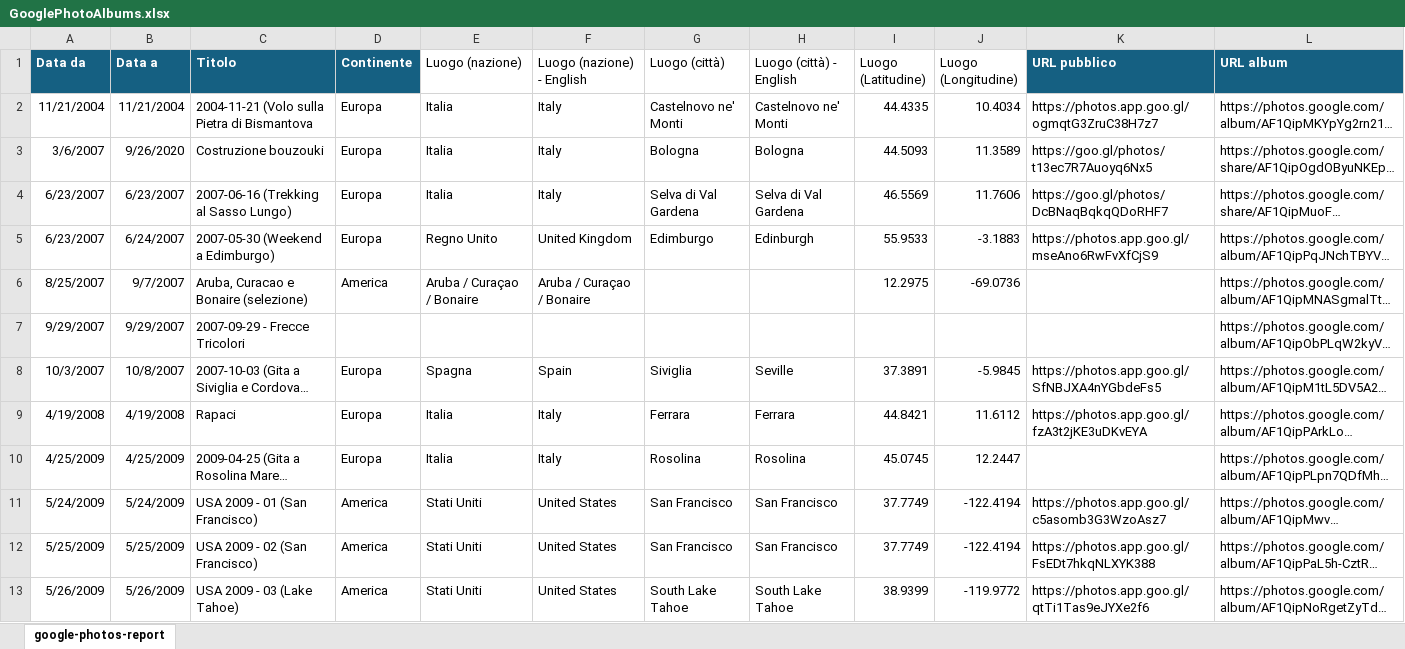
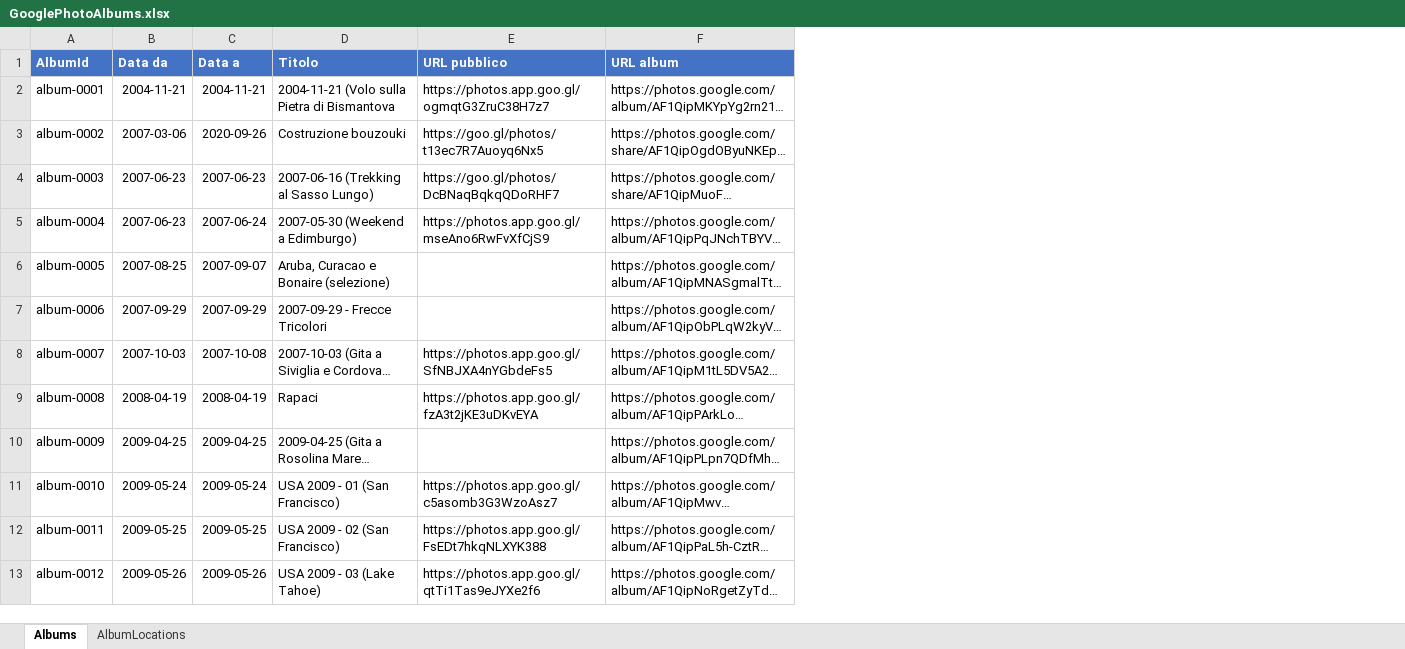
Before and after one commit to albertobizzini/albertobizzini.com, an Excel workbook: KindleClippings.ConsoleApp/GooglePhotoAlbums.xlsx, sheet Albums, drawn as a sheet; only a part is shown; long unchanged cells end in …; values as stored, in another font and other column widths than the file's, no borders; table styles not drawn; removed rows and columns are numbered as before the commit, all else as after; the diff covers the shown part only; the diff names each change by its address in the sheet, - before the commit and + after, or states it on an @@ line.

Commit message:
Migrazione file Excel KindleClippings.ConsoleApp/GooglePhotoAlbums.xlsx a formato due fogli "Albums" e "AlbumLocations"

```diff
--- a/KindleClippings.ConsoleApp/GooglePhotoAlbums.xlsx (sheet Albums)
+++ b/KindleClippings.ConsoleApp/GooglePhotoAlbums.xlsx (sheet Albums)
-sheet tab: google-photos-report
+sheet tab: Albums
+sheet tab: AlbumLocations
+column A (AlbumId), rows 2-13: album-0001 | album-0002 | album-0003 | album-0004 | album-0005 | album-0006 | album-0007 | album-0008 | album-0009 | album-0010 | album-0011 | album-0012
-column D (Continente), rows 2-13: Europa | Europa | Europa | Europa | America |  | Europa | Europa | Europa | America | America | America
-column E (Luogo (nazione)), rows 2-13: Italia | Italia | Italia | Regno Unito | Aruba / Curaçao / Bonaire |  | Spagna | Italia | Italia | Stati Uniti | Stati Uniti | Stati Uniti
-column F (Luogo (nazione) - English), rows 2-13: Italy | Italy | Italy | United Kingdom | Aruba / Curaçao / Bonaire |  | Spain | Italy | Italy | United States | United States | United States
-column G (Luogo (città)), rows 2-13: Castelnovo ne' Monti | Bologna | Selva di Val Gardena | Edimburgo |  |  | Siviglia | Ferrara | Rosolina | San Francisco | San Francisco | South Lake Tahoe
-column H (Luogo (città) - English), rows 2-13: Castelnovo ne' Monti | Bologna | Selva di Val Gardena | Edinburgh |  |  | Seville | Ferrara | Rosolina | San Francisco | San Francisco | South Lake Tahoe
-column I (Luogo (Latitudine)), rows 2-13: 44.4335 | 44.5093 | 46.5569 | 55.9533 | 12.2975 |  | 37.3891 | 44.8421 | 45.0745 | 37.7749 | 37.7749 | 38.9399
-column J (Luogo (Longitudine)), rows 2-13: 10.4034 | 11.3589 | 11.7606 | -3.1883 | -69.0736 |  | -5.9845 | 11.6112 | 12.2447 | -122.4194 | -122.4194 | -119.9772
-B1:D1 fill: #156082
+B1:D1 fill: #4472C4
-E1:F1 fill: #156082
+E1:F1 fill: #4472C4
-B2 (Data da): 11/21/2004
+B2 (Data da): 2004-11-21
-C2 (Data a): 11/21/2004
+C2 (Data a): 2004-11-21
-B3 (Data da): 3/6/2007
+B3 (Data da): 2007-03-06
-C3 (Data a): 9/26/2020
+C3 (Data a): 2020-09-26
-B4:B5 (Data da): 6/23/2007
+B4:B5 (Data da): 2007-06-23
-C4 (Data a): 6/23/2007
+C4 (Data a): 2007-06-23
-C5 (Data a): 6/24/2007
+C5 (Data a): 2007-06-24
-B6 (Data da): 8/25/2007
+B6 (Data da): 2007-08-25
-C6 (Data a): 9/7/2007
+C6 (Data a): 2007-09-07
-B7 (Data da): 9/29/2007
+B7 (Data da): 2007-09-29
-C7 (Data a): 9/29/2007
+C7 (Data a): 2007-09-29
-B8 (Data da): 10/3/2007
+B8 (Data da): 2007-10-03
-C8 (Data a): 10/8/2007
+C8 (Data a): 2007-10-08
-B9 (Data da): 4/19/2008
+B9 (Data da): 2008-04-19
-C9 (Data a): 4/19/2008
+C9 (Data a): 2008-04-19
-B10 (Data da): 4/25/2009
+B10 (Data da): 2009-04-25
-C10 (Data a): 4/25/2009
+C10 (Data a): 2009-04-25
-B11 (Data da): 5/24/2009
+B11 (Data da): 2009-05-24
-C11 (Data a): 5/24/2009
+C11 (Data a): 2009-05-24
-B12 (Data da): 5/25/2009
+B12 (Data da): 2009-05-25
-C12 (Data a): 5/25/2009
+C12 (Data a): 2009-05-25
-B13 (Data da): 5/26/2009
+B13 (Data da): 2009-05-26
-C13 (Data a): 5/26/2009
+C13 (Data a): 2009-05-26
```
Also changed, not shown: 571 edited cells elsewhere in this sheet.
